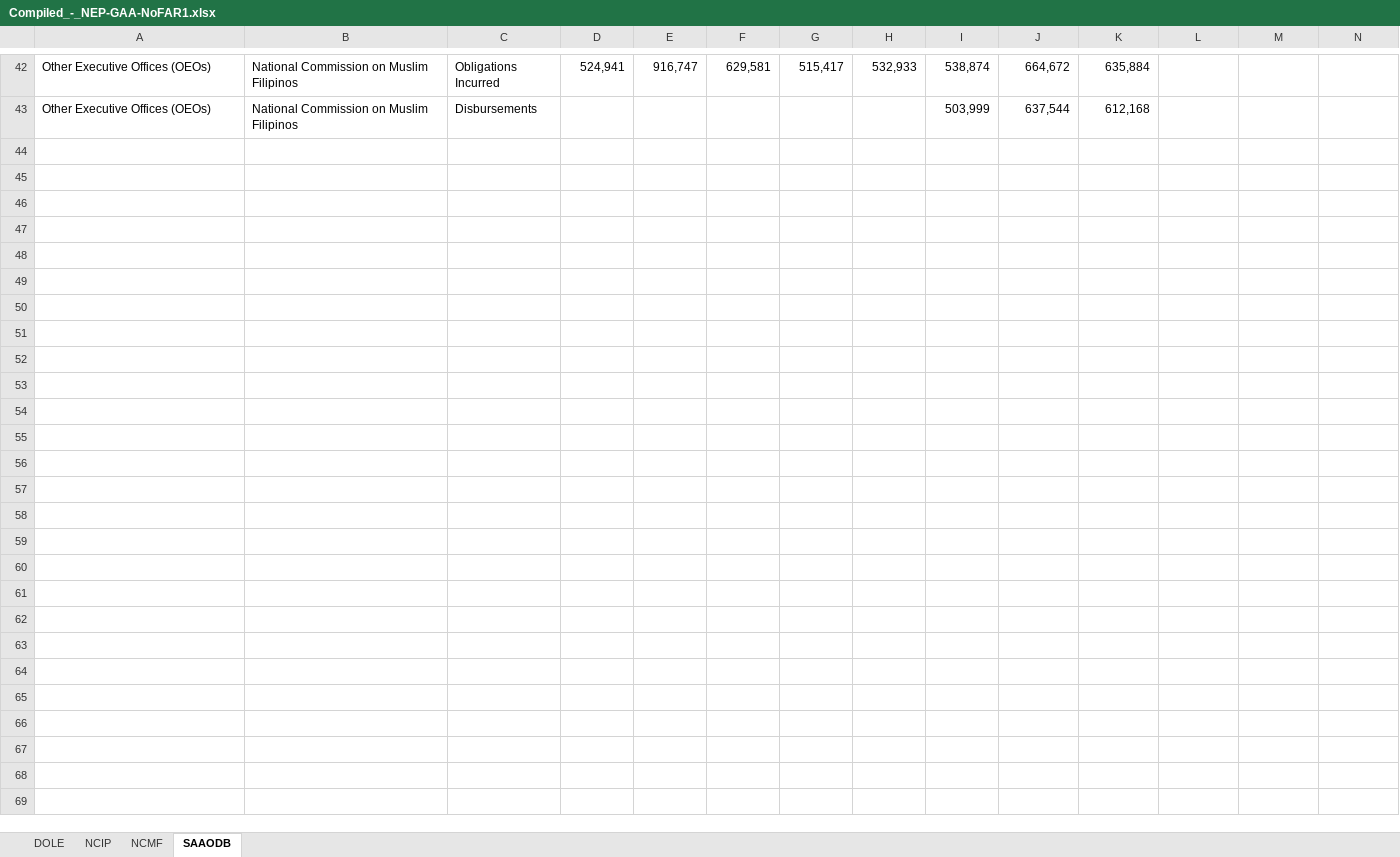
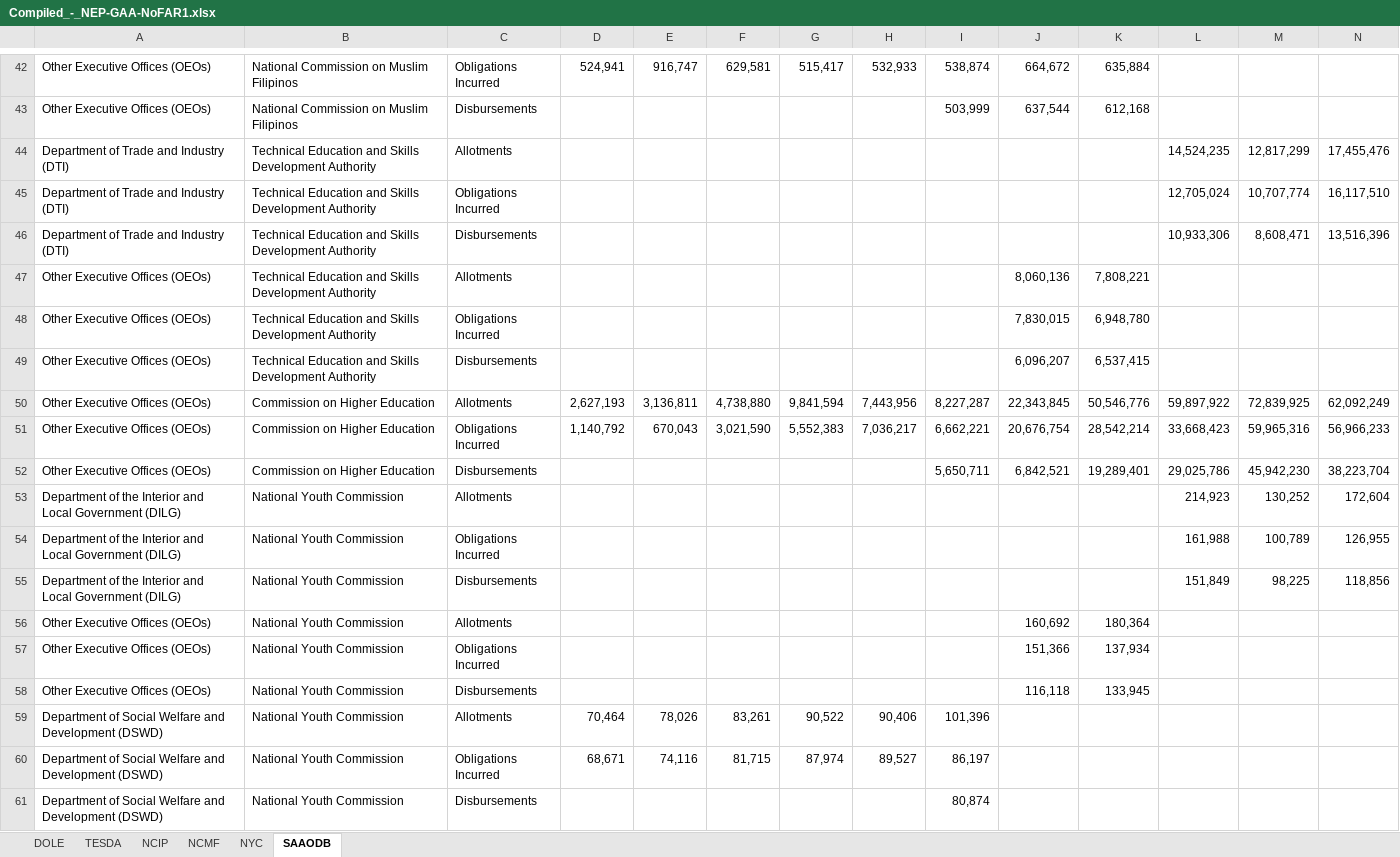
Before and after one commit to ajamontesa/ph-budget-analysis, an Excel workbook: data/Compiled_-_NEP-GAA-NoFAR1.xlsx, sheet SAAODB, drawn as a sheet; only a part is shown, gaps mark what is left out; values as stored, in another font and other column widths than the file's, no borders; rows hold the shown columns only; the diff names each change by its address in the sheet, - before the commit and + after, or states it on an @@ line.

```diff
--- a/data/Compiled_-_NEP-GAA-NoFAR1.xlsx (sheet SAAODB)
+++ b/data/Compiled_-_NEP-GAA-NoFAR1.xlsx (sheet SAAODB)
+sheet tab: TESDA
+sheet tab: NYC
+row 44: Department of Trade and Industry (DTI) | Technical Education and Skills Development Authority | Allotments |  |  |  |  |  |  |  |  | 14,524,235 | 12,817,299 | 17,455,476
+row 45: Department of Trade and Industry (DTI) | Technical Education and Skills Development Authority | Obligations Incurred |  |  |  |  |  |  |  |  | 12,705,024 | 10,707,774 | 16,117,510
+row 46: Department of Trade and Industry (DTI) | Technical Education and Skills Development Authority | Disbursements |  |  |  |  |  |  |  |  | 10,933,306 | 8,608,471 | 13,516,396
+row 47: Other Executive Offices (OEOs) | Technical Education and Skills Development Authority | Allotments |  |  |  |  |  |  | 8,060,136 | 7,808,221
+row 48: Other Executive Offices (OEOs) | Technical Education and Skills Development Authority | Obligations Incurred |  |  |  |  |  |  | 7,830,015 | 6,948,780
+row 49: Other Executive Offices (OEOs) | Technical Education and Skills Development Authority | Disbursements |  |  |  |  |  |  | 6,096,207 | 6,537,415
+row 50: Other Executive Offices (OEOs) | Commission on Higher Education | Allotments | 2,627,193 | 3,136,811 | 4,738,880 | 9,841,594 | 7,443,956 | 8,227,287 | 22,343,845 | 50,546,776 | 59,897,922 | 72,839,925 | 62,092,249
+row 51: Other Executive Offices (OEOs) | Commission on Higher Education | Obligations Incurred | 1,140,792 | 670,043 | 3,021,590 | 5,552,383 | 7,036,217 | 6,662,221 | 20,676,754 | 28,542,214 | 33,668,423 | 59,965,316 | 56,966,233
+row 52: Other Executive Offices (OEOs) | Commission on Higher Education | Disbursements |  |  |  |  |  | 5,650,711 | 6,842,521 | 19,289,401 | 29,025,786 | 45,942,230 | 38,223,704
+row 53: Department of the Interior and Local Government (DILG) | National Youth Commission | Allotments |  |  |  |  |  |  |  |  | 214,923 | 130,252 | 172,604
+row 54: Department of the Interior and Local Government (DILG) | National Youth Commission | Obligations Incurred |  |  |  |  |  |  |  |  | 161,988 | 100,789 | 126,955
+row 55: Department of the Interior and Local Government (DILG) | National Youth Commission | Disbursements |  |  |  |  |  |  |  |  | 151,849 | 98,225 | 118,856
+row 56: Other Executive Offices (OEOs) | National Youth Commission | Allotments |  |  |  |  |  |  | 160,692 | 180,364
+row 57: Other Executive Offices (OEOs) | National Youth Commission | Obligations Incurred |  |  |  |  |  |  | 151,366 | 137,934
+row 58: Other Executive Offices (OEOs) | National Youth Commission | Disbursements |  |  |  |  |  |  | 116,118 | 133,945
+row 59: Department of Social Welfare and Development (DSWD) | National Youth Commission | Allotments | 70,464 | 78,026 | 83,261 | 90,522 | 90,406 | 101,396
+row 60: Department of Social Welfare and Development (DSWD) | National Youth Commission | Obligations Incurred | 68,671 | 74,116 | 81,715 | 87,974 | 89,527 | 86,197
+row 61: Department of Social Welfare and Development (DSWD) | National Youth Commission | Disbursements |  |  |  |  |  | 80,874
```
Also changed, not shown: 6 other files.
